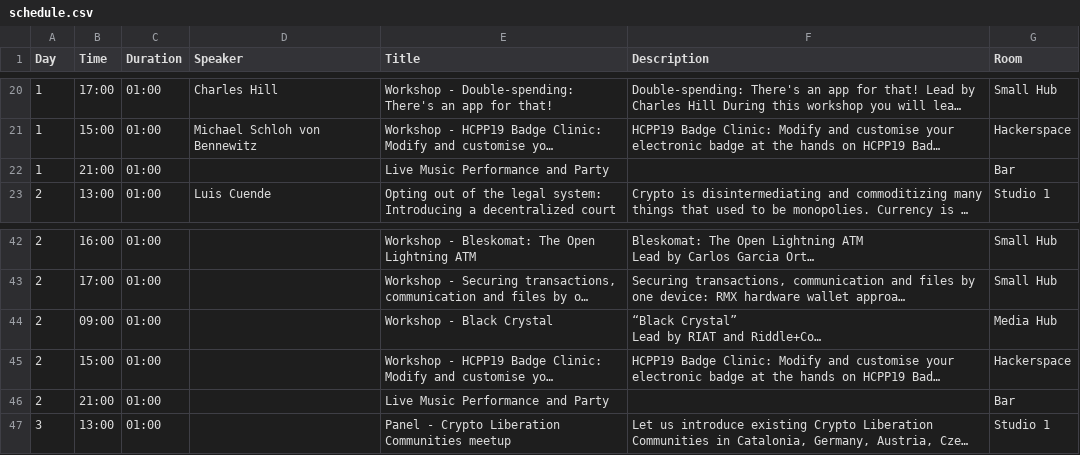
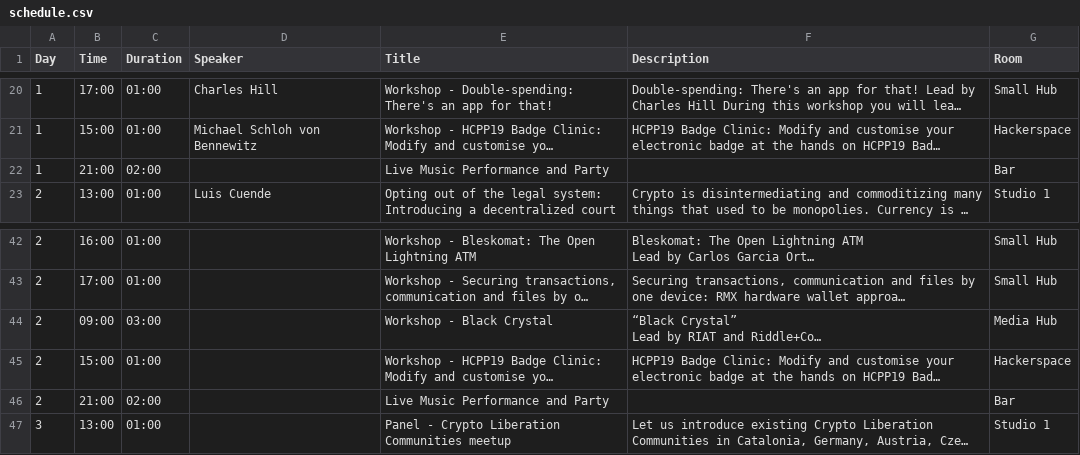
Before and after one commit to JKAbrams/EventFahrplan, a CSV file: schedule/schedule.csv, drawn as a sheet; only a part is shown, gaps mark what is left out; long unchanged cells end in …; the diff names each change by its address in the sheet, - before the commit and + after, or states it on an @@ line.

```diff
--- a/schedule/schedule.csv
+++ b/schedule/schedule.csv
-C22 (Duration): 01:00
+C22 (Duration): 02:00
-C44 (Duration): 01:00
+C44 (Duration): 03:00
-C46 (Duration): 01:00
+C46 (Duration): 02:00
```
Also changed, not shown: 3 other files.
